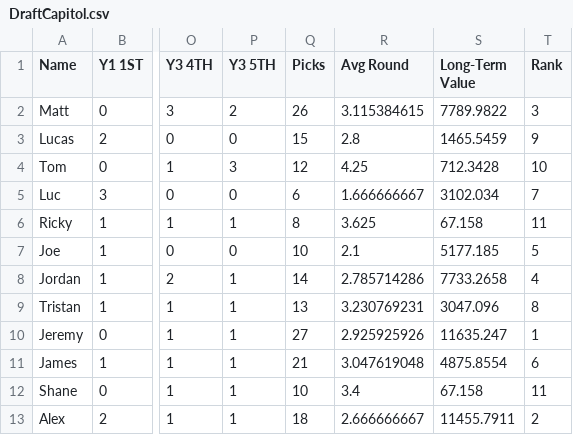
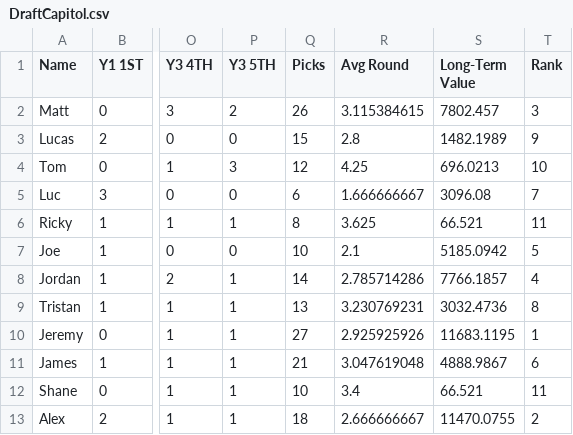
Before and after one commit to lalder95/AGS_Data, a CSV file: CSV/DraftCapitol.csv, drawn as a sheet; only a part is shown, gaps mark what is left out; the diff names each change by its address in the sheet, - before the commit and + after, or states it on an @@ line.

```diff
--- a/CSV/DraftCapitol.csv
+++ b/CSV/DraftCapitol.csv
-S2 (Long-Term Value): 7789.9822
+S2 (Long-Term Value): 7802.457
-S3 (Long-Term Value): 1465.5459
+S3 (Long-Term Value): 1482.1989
-S4 (Long-Term Value): 712.3428
+S4 (Long-Term Value): 696.0213
-S5 (Long-Term Value): 3102.034
+S5 (Long-Term Value): 3096.08
-S6 (Long-Term Value): 67.158
+S6 (Long-Term Value): 66.521
-S7 (Long-Term Value): 5177.185
+S7 (Long-Term Value): 5185.0942
-S8 (Long-Term Value): 7733.2658
+S8 (Long-Term Value): 7766.1857
-S9 (Long-Term Value): 3047.096
+S9 (Long-Term Value): 3032.4736
-S10 (Long-Term Value): 11635.247
+S10 (Long-Term Value): 11683.1195
-S11 (Long-Term Value): 4875.8554
+S11 (Long-Term Value): 4888.9867
-S12 (Long-Term Value): 67.158
+S12 (Long-Term Value): 66.521
-S13 (Long-Term Value): 11455.7911
+S13 (Long-Term Value): 11470.0755
```
Also changed, not shown: CSV/Lineups.csv, CSV/Managers.csv, 2 other files.
